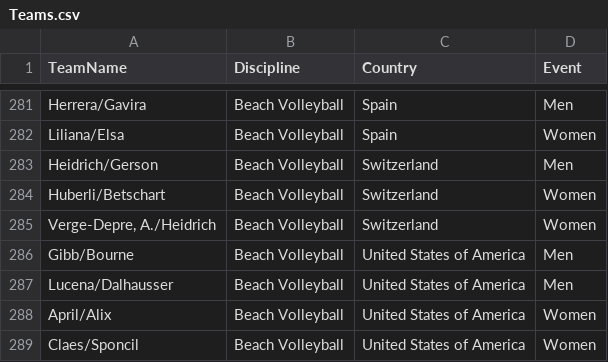
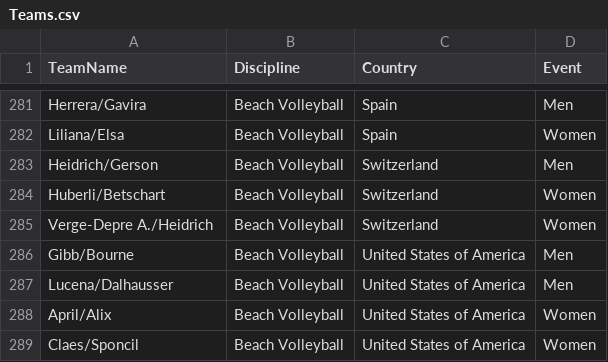
Before and after one commit to NitendraTripathi/data, a CSV file: Teams.csv, drawn as a sheet; only a part is shown, gaps mark what is left out.

Commit message:
Update Teams.csv

```diff
--- a/Teams.csv
+++ b/Teams.csv
@@ -284,3 +284,3 @@ Heidrich/Gerson	Beach Volleyball	Switzerland	Men
 Huberli/Betschart	Beach Volleyball	Switzerland	Women
-Verge-Depre, A./Heidrich	Beach Volleyball	Switzerland	Women
+Verge-Depre A./Heidrich	Beach Volleyball	Switzerland	Women
 Gibb/Bourne	Beach Volleyball	United States of America	Men
```
